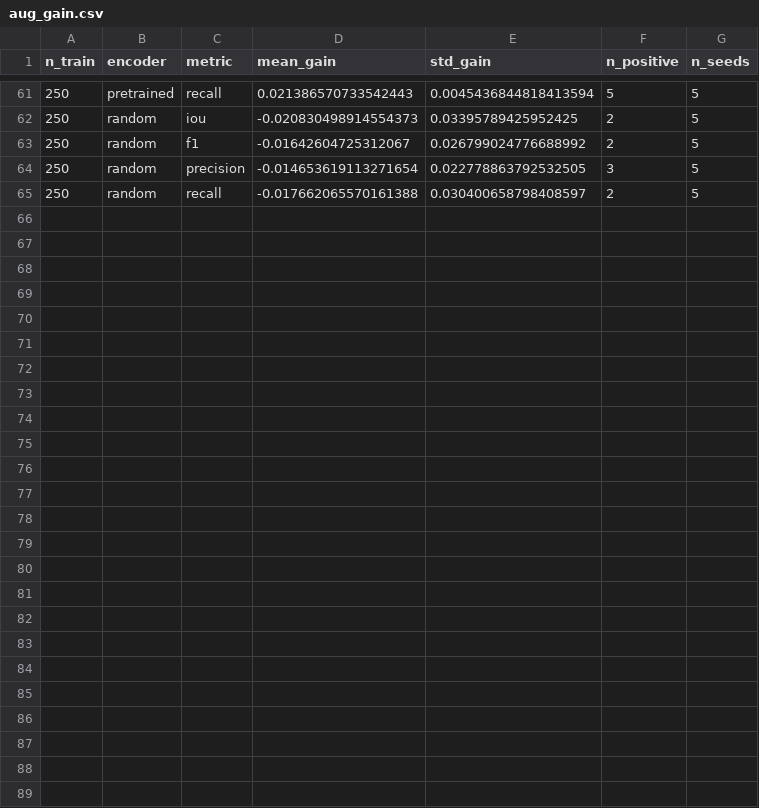
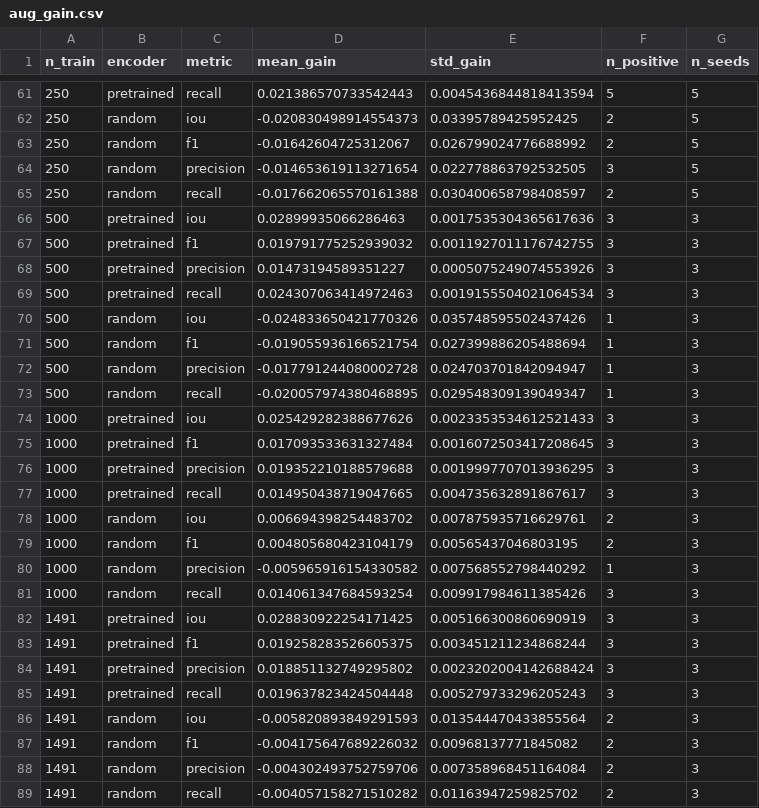
Before and after one commit to asimarslan11/SmallMinesDS-Experiment-Project, a CSV file: results/main/aug_gain.csv, drawn as a sheet; only a part is shown, gaps mark what is left out; the diff names each change by its address in the sheet, - before the commit and + after, or states it on an @@ line.

```diff
--- a/results/main/aug_gain.csv
+++ b/results/main/aug_gain.csv
+row 66: 500 | pretrained | iou | 0.02899935066286463 | 0.0017535304365617636 | 3 | 3
+row 67: 500 | pretrained | f1 | 0.019791775252939032 | 0.0011927011176742755 | 3 | 3
+row 68: 500 | pretrained | precision | 0.01473194589351227 | 0.0005075249074553926 | 3 | 3
+row 69: 500 | pretrained | recall | 0.024307063414972463 | 0.0019155504021064534 | 3 | 3
+row 70: 500 | random | iou | -0.024833650421770326 | 0.035748595502437426 | 1 | 3
+row 71: 500 | random | f1 | -0.019055936166521754 | 0.027399886205488694 | 1 | 3
+row 72: 500 | random | precision | -0.017791244080002728 | 0.024703701842094947 | 1 | 3
+row 73: 500 | random | recall | -0.020057974380468895 | 0.029548309139049347 | 1 | 3
+row 74: 1000 | pretrained | iou | 0.025429282388677626 | 0.0023353534612521433 | 3 | 3
+row 75: 1000 | pretrained | f1 | 0.017093533631327484 | 0.0016072503417208645 | 3 | 3
+row 76: 1000 | pretrained | precision | 0.019352210188579688 | 0.0019997707013936295 | 3 | 3
+row 77: 1000 | pretrained | recall | 0.014950438719047665 | 0.004735632891867617 | 3 | 3
+row 78: 1000 | random | iou | 0.006694398254483702 | 0.007875935716629761 | 2 | 3
+row 79: 1000 | random | f1 | 0.004805680423104179 | 0.00565437046803195 | 2 | 3
+row 80: 1000 | random | precision | -0.005965916154330582 | 0.007568552798440292 | 1 | 3
+row 81: 1000 | random | recall | 0.014061347684593254 | 0.009917984611385426 | 3 | 3
+row 82: 1491 | pretrained | iou | 0.028830922254171425 | 0.005166300860690919 | 3 | 3
+row 83: 1491 | pretrained | f1 | 0.019258283526605375 | 0.003451211234868244 | 3 | 3
+row 84: 1491 | pretrained | precision | 0.018851132749295802 | 0.0023202004142688424 | 3 | 3
+row 85: 1491 | pretrained | recall | 0.019637823424504448 | 0.005279733296205243 | 3 | 3
+row 86: 1491 | random | iou | -0.005820893849291593 | 0.013544470433855564 | 2 | 3
+row 87: 1491 | random | f1 | -0.004175647689226032 | 0.00968137771845082 | 2 | 3
+row 88: 1491 | random | precision | -0.004302493752759706 | 0.007358968451164084 | 2 | 3
+row 89: 1491 | random | recall | -0.004057158271510282 | 0.01163947259825702 | 2 | 3
```
Also changed, not shown: 10 other files.
